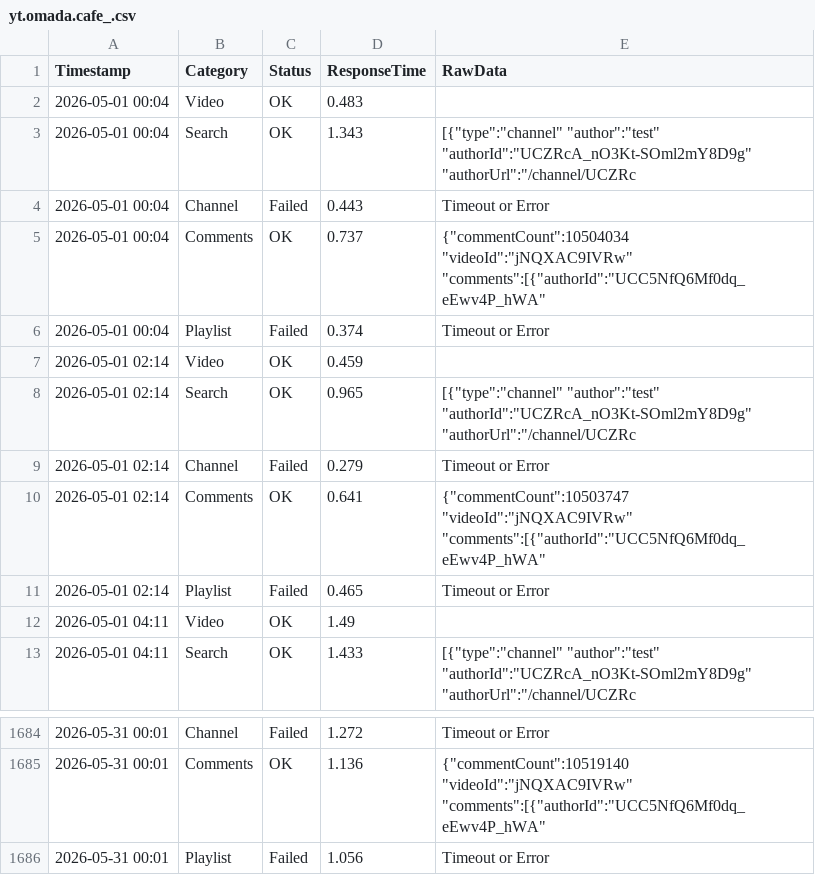
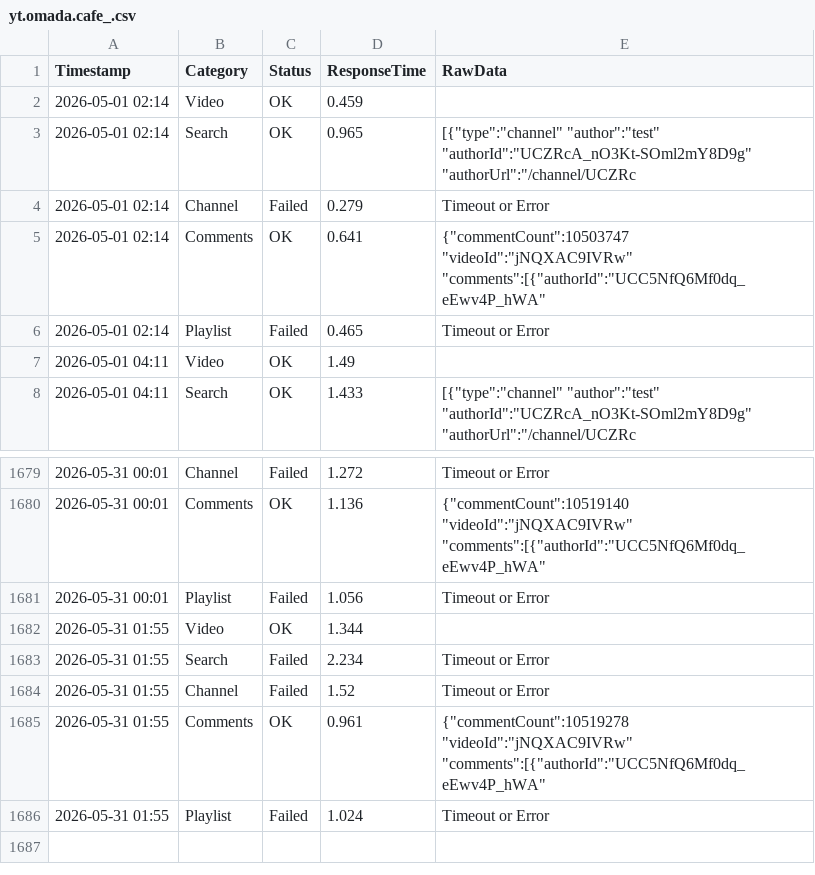
Before and after one commit to yuto1106110/invidious-health, a CSV file: logs/yt.omada.cafe_.csv, drawn as a sheet; only a part is shown, gaps mark what is left out; removed rows and columns are numbered as before the commit, all else as after; the diff names each change by its address in the sheet, - before the commit and + after, or states it on an @@ line.

```diff
--- a/logs/yt.omada.cafe_.csv
+++ b/logs/yt.omada.cafe_.csv
-row 2: 2026-05-01 00:04 | Video | OK | 0.483
-row 3: 2026-05-01 00:04 | Search | OK | 1.343 | [{"type":"channel" "author":"test" "authorId":"UCZRcA_nO3Kt-SOml2mY8D9g" "authorUrl":"/channel/UCZRc
-row 4: 2026-05-01 00:04 | Channel | Failed | 0.443 | Timeout or Error
-row 5: 2026-05-01 00:04 | Comments | OK | 0.737 | {"commentCount":10504034 "videoId":"jNQXAC9IVRw" "comments":[{"authorId":"UCC5NfQ6Mf0dq_eEwv4P_hWA"
-row 6: 2026-05-01 00:04 | Playlist | Failed | 0.374 | Timeout or Error
+row 1682: 2026-05-31 01:55 | Video | OK | 1.344
+row 1683: 2026-05-31 01:55 | Search | Failed | 2.234 | Timeout or Error
+row 1684: 2026-05-31 01:55 | Channel | Failed | 1.52 | Timeout or Error
+row 1685: 2026-05-31 01:55 | Comments | OK | 0.961 | {"commentCount":10519278 "videoId":"jNQXAC9IVRw" "comments":[{"authorId":"UCC5NfQ6Mf0dq_eEwv4P_hWA"
+row 1686: 2026-05-31 01:55 | Playlist | Failed | 1.024 | Timeout or Error
```
Also changed, not shown: logs/inv.kamuridesu.com_.csv, logs/invidious.ducks.party_.csv, 8 other files.
